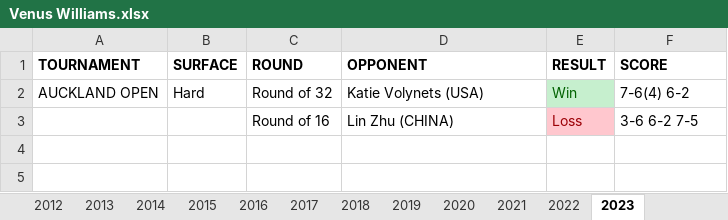
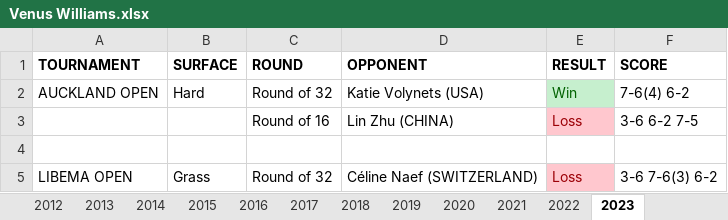
Before and after one commit to soumyavajjhala/soumyavajjhala.github.io, an Excel workbook: Tennis/WTA Tour/Venus Williams.xlsx, sheet 2023, drawn as a sheet; values as stored, in another font and other column widths than the file's, no borders; the diff names each change by its address in the sheet, - before the commit and + after, or states it on an @@ line.

Commit message:
Update tennis

```diff
--- a/Tennis/WTA Tour/Venus Williams.xlsx (sheet 2023)
+++ b/Tennis/WTA Tour/Venus Williams.xlsx (sheet 2023)
+row 4: (empty)
+row 5: LIBEMA OPEN | Grass | Round of 32 | Céline Naef (SWITZERLAND) | Loss | 3-6 7-6(3) 6-2
```
Also changed, not shown: sheet YTD Stats, charts or pictures, Tennis/WTA Tour/WTA YTD Winning Percentile Range Leaderboad.xlsx.
